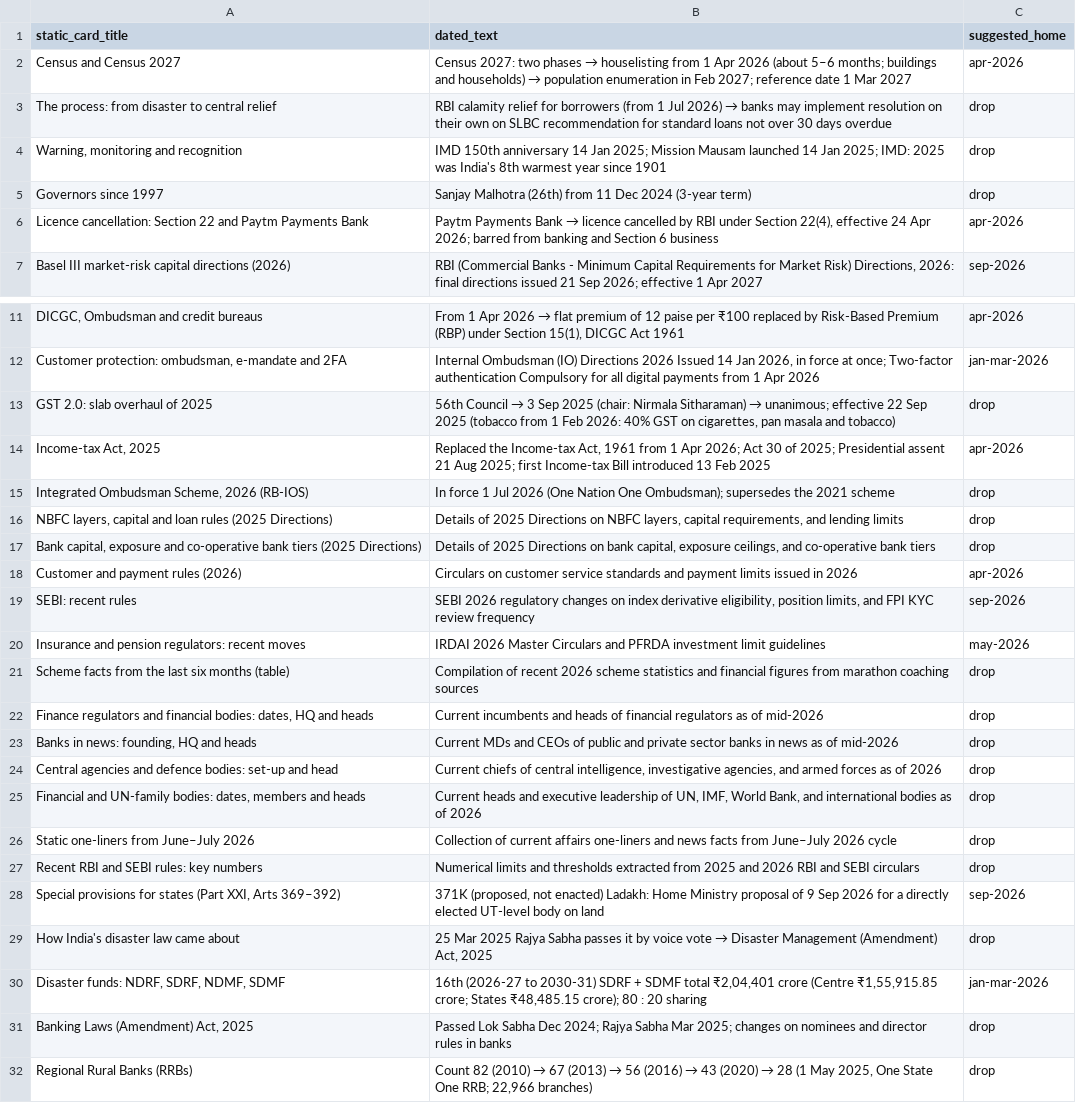
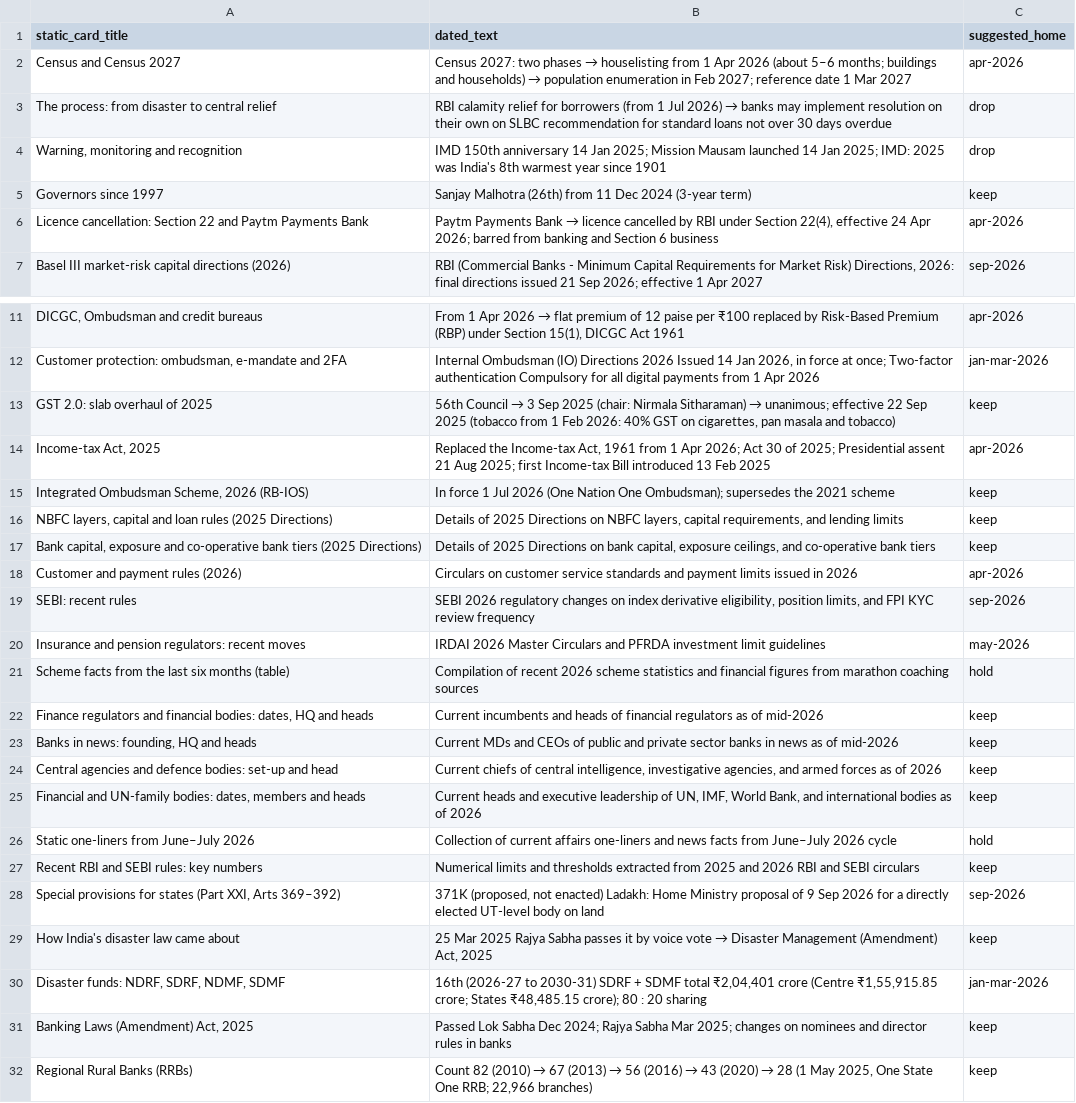
Before and after one commit to vishalsinghshekhawat18-glitch/October, a CSV file: work/concept-bank/out/static_dated.csv, drawn as a sheet; only a part is shown, gaps mark what is left out; the diff names each change by its address in the sheet, - before the commit and + after, or states it on an @@ line.

```diff
--- a/work/concept-bank/out/static_dated.csv
+++ b/work/concept-bank/out/static_dated.csv
-C5 (suggested_home): drop
+C5 (suggested_home): keep
-C13 (suggested_home): drop
+C13 (suggested_home): keep
-C15:C17 (suggested_home): drop
+C15:C17 (suggested_home): keep
-C21 (suggested_home): drop
+C21 (suggested_home): hold
-C22:C25 (suggested_home): drop
+C22:C25 (suggested_home): keep
-C26 (suggested_home): drop
+C26 (suggested_home): hold
-C27 (suggested_home): drop
+C27 (suggested_home): keep
-C29 (suggested_home): drop
+C29 (suggested_home): keep
-C31:C32 (suggested_home): drop
+C31:C32 (suggested_home): keep
```
Also changed, not shown: work/concept-bank/out/concepts.csv, work/concept-bank/out/unmapped.csv, 2 other files.
